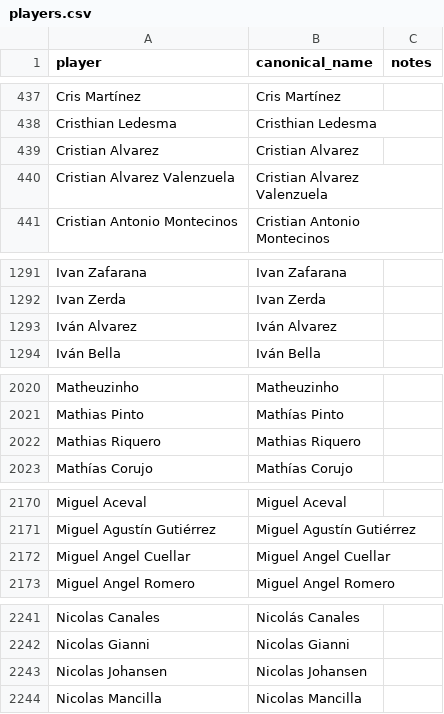
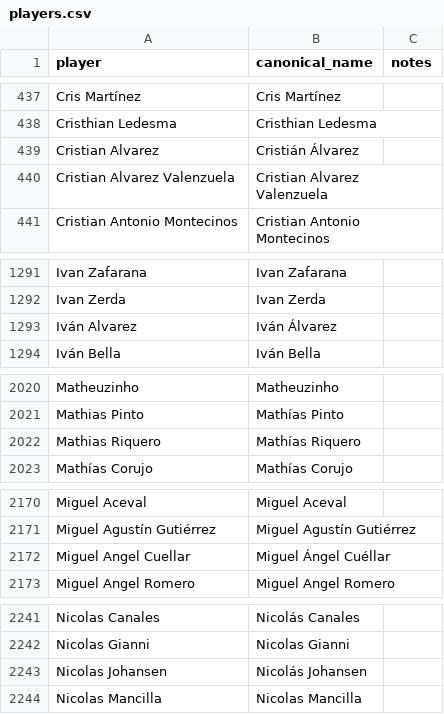
Before and after one commit to rafaelweberva99/Galeriastast, a CSV file: data/goals/players.csv, drawn as a sheet; only a part is shown, gaps mark what is left out; the diff covers the shown part only.

```diff
--- a/data/goals/players.csv
+++ b/data/goals/players.csv
@@ -438,3 +438,3 @@ Cris Martínez,Cris Martínez,
 Cristhian Ledesma,Cristhian Ledesma,
-Cristian Alvarez,Cristian Alvarez,
+Cristian Alvarez,Cristián Álvarez,
 Cristian Alvarez Valenzuela,Cristian Alvarez Valenzuela,
@@ -1292,3 +1292,3 @@ Ivan Zafarana,Ivan Zafarana,
 Ivan Zerda,Ivan Zerda,
-Iván Alvarez,Iván Alvarez,
+Iván Alvarez,Iván Álvarez,
 Iván Bella,Iván Bella,
@@ -2021,3 +2021,3 @@ Matheuzinho,Matheuzinho,
 Mathias Pinto,Mathías Pinto,
-Mathias Riquero,Mathias Riquero,
+Mathias Riquero,Mathías Riquero,
 Mathías Corujo,Mathías Corujo,
@@ -2171,3 +2171,3 @@ Miguel Aceval,Miguel Aceval,
 Miguel Agustín Gutiérrez,Miguel Agustín Gutiérrez,
-Miguel Angel Cuellar,Miguel Angel Cuellar,
+Miguel Angel Cuellar,Miguel Ángel Cuéllar,
 Miguel Angel Romero,Miguel Angel Romero,
@@ -2242,3 +2242,3 @@ Nicolas Canales,Nicolás Canales,
 Nicolas Gianni,Nicolas Gianni,
-Nicolas Johansen,Nicolas Johansen,
+Nicolas Johansen,Nicolás Johansen,
 Nicolas Mancilla,Nicolas Mancilla,
```
Also changed, not shown: 1 edited cell elsewhere in this file, 1 other file.
